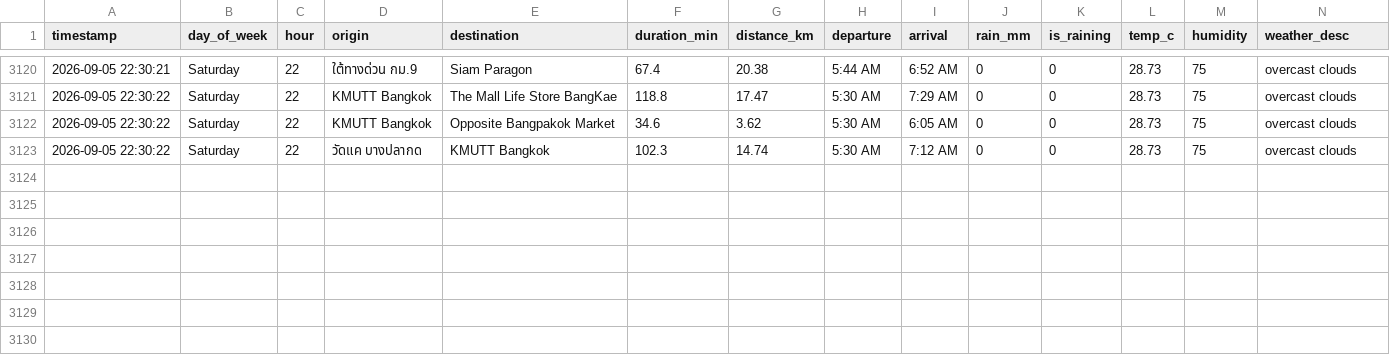
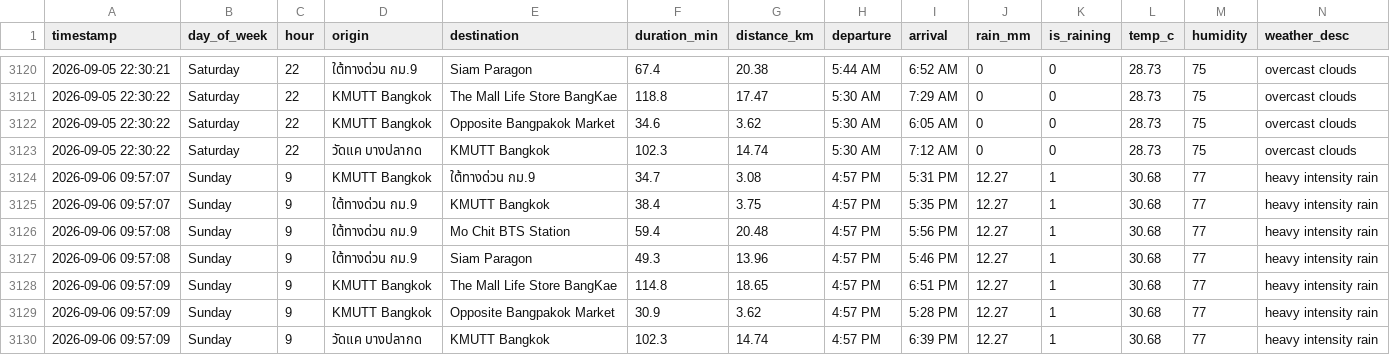
Before and after one commit to Spiing/bkk-transit-data, a CSV file: transit_data.csv, drawn as a sheet; only a part is shown, gaps mark what is left out.

```diff
--- a/transit_data.csv
+++ b/transit_data.csv
@@ -3123 +3123,8 @@ timestamp,day_of_week,hour,origin,destination,duration_min,distance_km,departure
 2026-09-05 22:30:22,Saturday,22,วัดแค บางปลากด,KMUTT Bangkok,102.3,14.74,5:30 AM,7:12 AM,0,0,28.73,75,overcast clouds
+2026-09-06 09:57:07,Sunday,9,KMUTT Bangkok,ใต้ทางด่วน กม.9,34.7,3.08,4:57 PM,5:31 PM,12.27,1,30.68,77,heavy intensity rain
+2026-09-06 09:57:07,Sunday,9,ใต้ทางด่วน กม.9,KMUTT Bangkok,38.4,3.75,4:57 PM,5:35 PM,12.27,1,30.68,77,heavy intensity rain
+2026-09-06 09:57:08,Sunday,9,ใต้ทางด่วน กม.9,Mo Chit BTS Station,59.4,20.48,4:57 PM,5:56 PM,12.27,1,30.68,77,heavy intensity rain
+2026-09-06 09:57:08,Sunday,9,ใต้ทางด่วน กม.9,Siam Paragon,49.3,13.96,4:57 PM,5:46 PM,12.27,1,30.68,77,heavy intensity rain
+2026-09-06 09:57:09,Sunday,9,KMUTT Bangkok,The Mall Life Store BangKae,114.8,18.65,4:57 PM,6:51 PM,12.27,1,30.68,77,heavy intensity rain
+2026-09-06 09:57:09,Sunday,9,KMUTT Bangkok,Opposite Bangpakok Market,30.9,3.62,4:57 PM,5:28 PM,12.27,1,30.68,77,heavy intensity rain
+2026-09-06 09:57:09,Sunday,9,วัดแค บางปลากด,KMUTT Bangkok,102.3,14.74,4:57 PM,6:39 PM,12.27,1,30.68,77,heavy intensity rain
```
